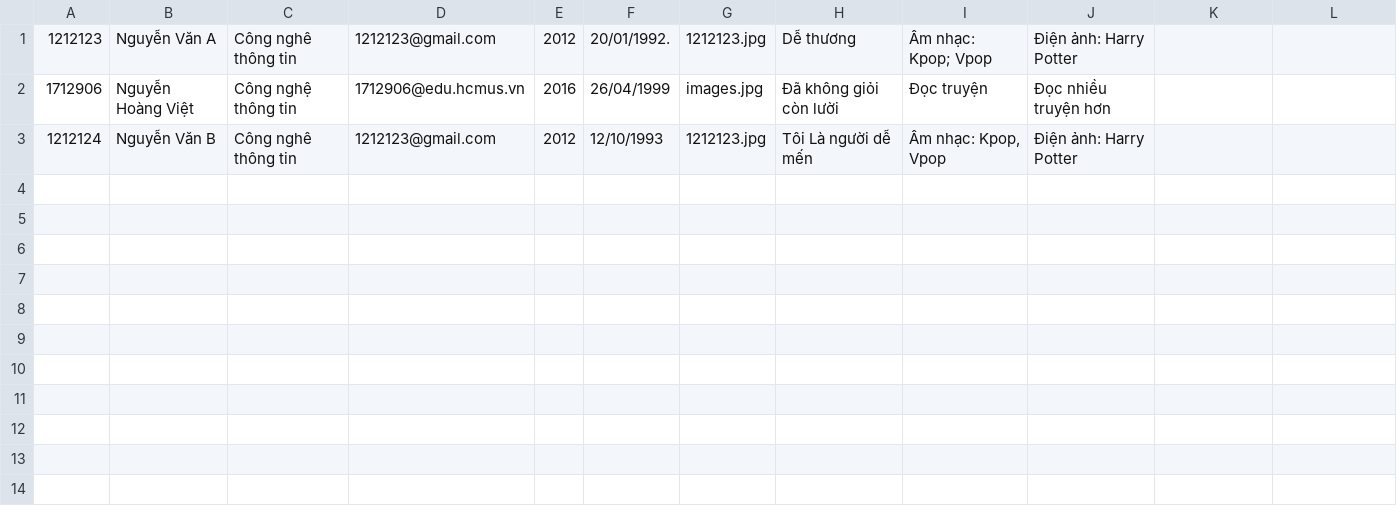
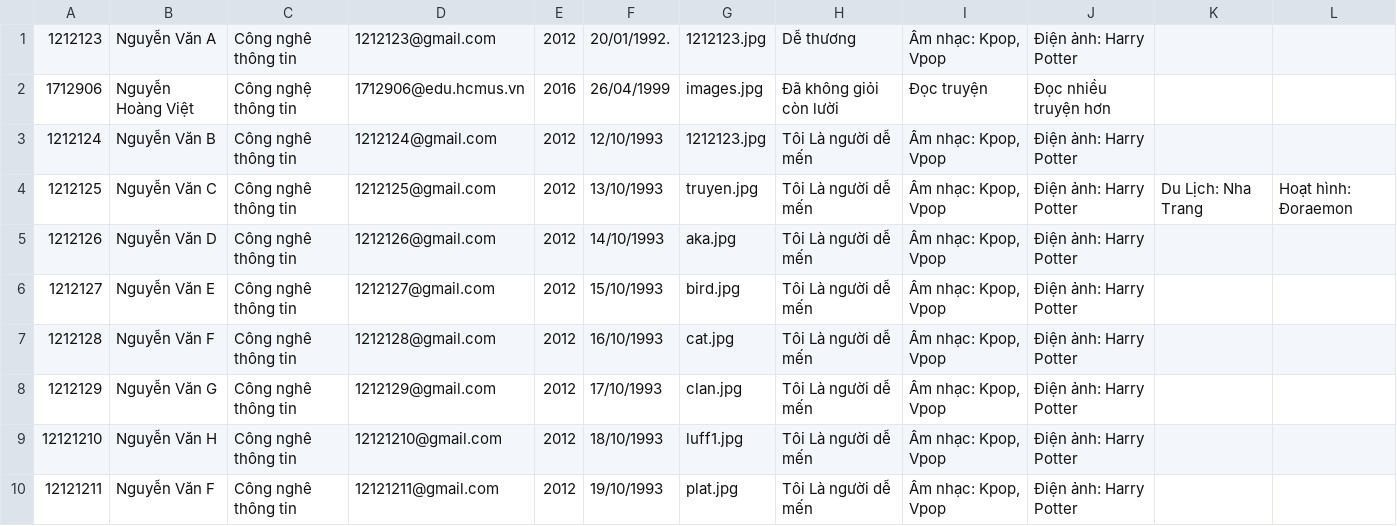
Before and after one commit to HoangVietK17/do_an1, a CSV file: 1712906/1712906/test2.csv, drawn as a sheet.

```diff
--- a/1712906/1712906/test2.csv
+++ b/1712906/1712906/test2.csv
@@ -1,3 +1,10 @@
-1212123,Nguyễn Văn A,Công nghê thông tin,1212123@gmail.com,2012, 20/01/1992. ,1212123.jpg,Dễ thương,Âm nhạc: Kpop; Vpop,Điện ảnh: Harry Potter
+1212123,Nguyễn Văn A,Công nghê thông tin,1212123@gmail.com,2012, 20/01/1992. ,1212123.jpg,Dễ thương,"Âm nhạc: Kpop, Vpop",Điện ảnh: Harry Potter
 1712906,Nguyễn Hoàng Việt, Công nghệ thông tin,1712906@edu.hcmus.vn, 2016, 26/04/1999 ,images.jpg, Đã không giỏi còn lười, Đọc truyện , Đọc nhiều truyện hơn
-1212124, Nguyễn Văn B, Công nghê thông tin,1212123@gmail.com, 2012, 12/10/1993 ,1212123.jpg, Tôi Là người dễ mến , "Âm nhạc: Kpop, Vpop", Điện ảnh: Harry Potter
+1212124, Nguyễn Văn B, Công nghê thông tin,1212124@gmail.com, 2012, 12/10/1993 ,1212123.jpg, Tôi Là người dễ mến , "Âm nhạc: Kpop, Vpop", Điện ảnh: Harry Potter
+1212125, Nguyễn Văn C, Công nghê thông tin,1212125@gmail.com, 2012, 13/10/1993 ,truyen.jpg, Tôi Là người dễ mến , "Âm nhạc: Kpop, Vpop", Điện ảnh: Harry Potter,Du Lịch: Nha Trang, Hoạt hình: Đoraemon
+1212126, Nguyễn Văn D, Công nghê thông tin,1212126@gmail.com, 2012, 14/10/1993 ,aka.jpg, Tôi Là người dễ mến , "Âm nhạc: Kpop, Vpop", Điện ảnh: Harry Potter
+1212127, Nguyễn Văn E, Công nghê thông tin,1212127@gmail.com, 2012, 15/10/1993 ,bird.jpg, Tôi Là người dễ mến , "Âm nhạc: Kpop, Vpop", Điện ảnh: Harry Potter
+1212128, Nguyễn Văn F, Công nghê thông tin,1212128@gmail.com, 2012, 16/10/1993 ,cat.jpg, Tôi Là người dễ mến , "Âm nhạc: Kpop, Vpop", Điện ảnh: Harry Potter
+1212129, Nguyễn Văn G, Công nghê thông tin,1212129@gmail.com, 2012, 17/10/1993 ,clan.jpg, Tôi Là người dễ mến , "Âm nhạc: Kpop, Vpop", Điện ảnh: Harry Potter
+12121210, Nguyễn Văn H, Công nghê thông tin,12121210@gmail.com, 2012, 18/10/1993 ,luff1.jpg, Tôi Là người dễ mến , "Âm nhạc: Kpop, Vpop", Điện ảnh: Harry Potter
+12121211, Nguyễn Văn F, Công nghê thông tin,12121211@gmail.com, 2012, 19/10/1993 ,plat.jpg, Tôi Là người dễ mến , "Âm nhạc: Kpop, Vpop", Điện ảnh: Harry Potter
```
Also changed, not shown: 30 other files.
